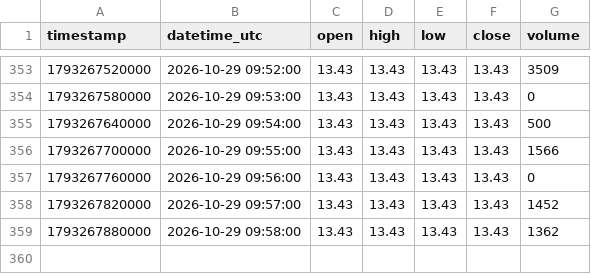
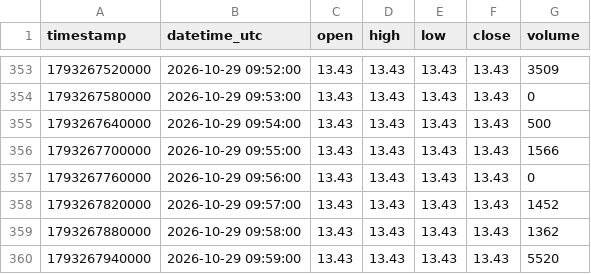
Before and after one commit to parshant65-lang/India-Stocks-2011-2040-Historical-Data, a CSV file: RHETAN/1m/2026/10/RHETAN_1m_2026-10-29.csv, drawn as a sheet; only a part is shown, gaps mark what is left out; the diff names each change by its address in the sheet, - before the commit and + after, or states it on an @@ line.

```diff
--- a/RHETAN/1m/2026/10/RHETAN_1m_2026-10-29.csv
+++ b/RHETAN/1m/2026/10/RHETAN_1m_2026-10-29.csv
+row 360: 1793267940000 | 2026-10-29 09:59:00 | 13.43 | 13.43 | 13.43 | 13.43 | 5520
```
Also changed, not shown: RESPONIND/1m/2026/10/RESPONIND_1m_2026-10-29.csv, RMC/1m/2026/10/RMC_1m_2026-10-29.csv, 4 other files.
